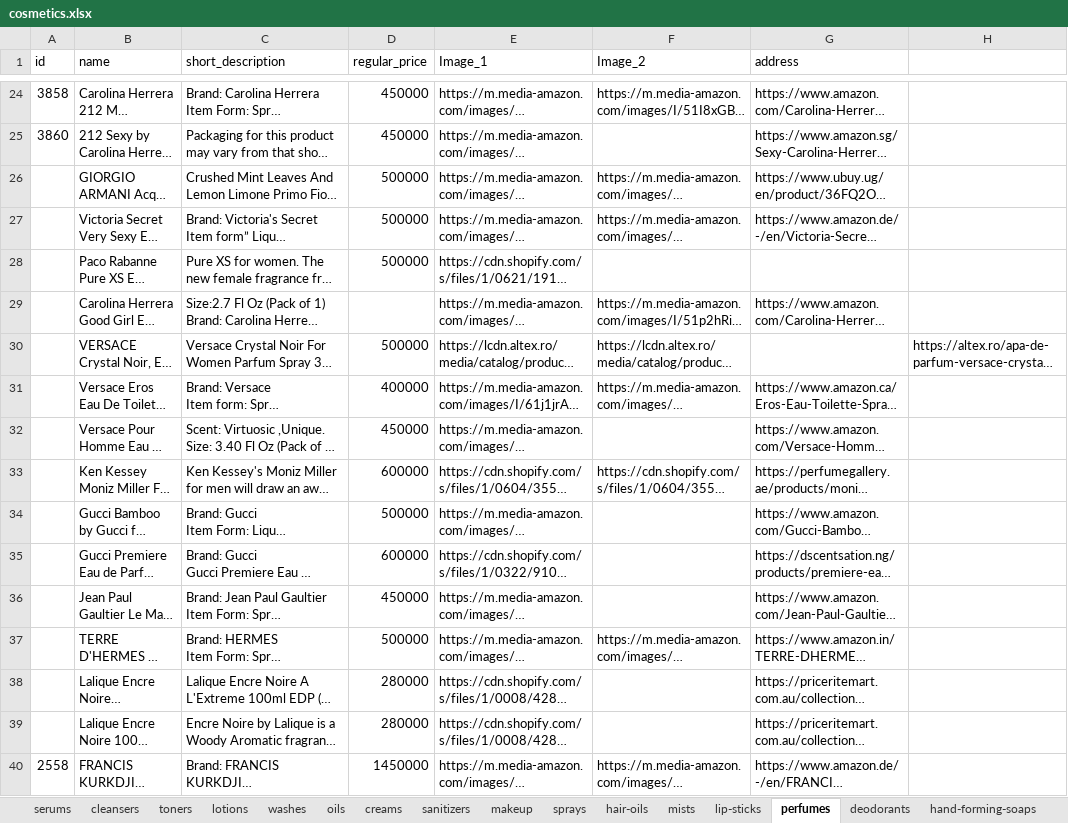
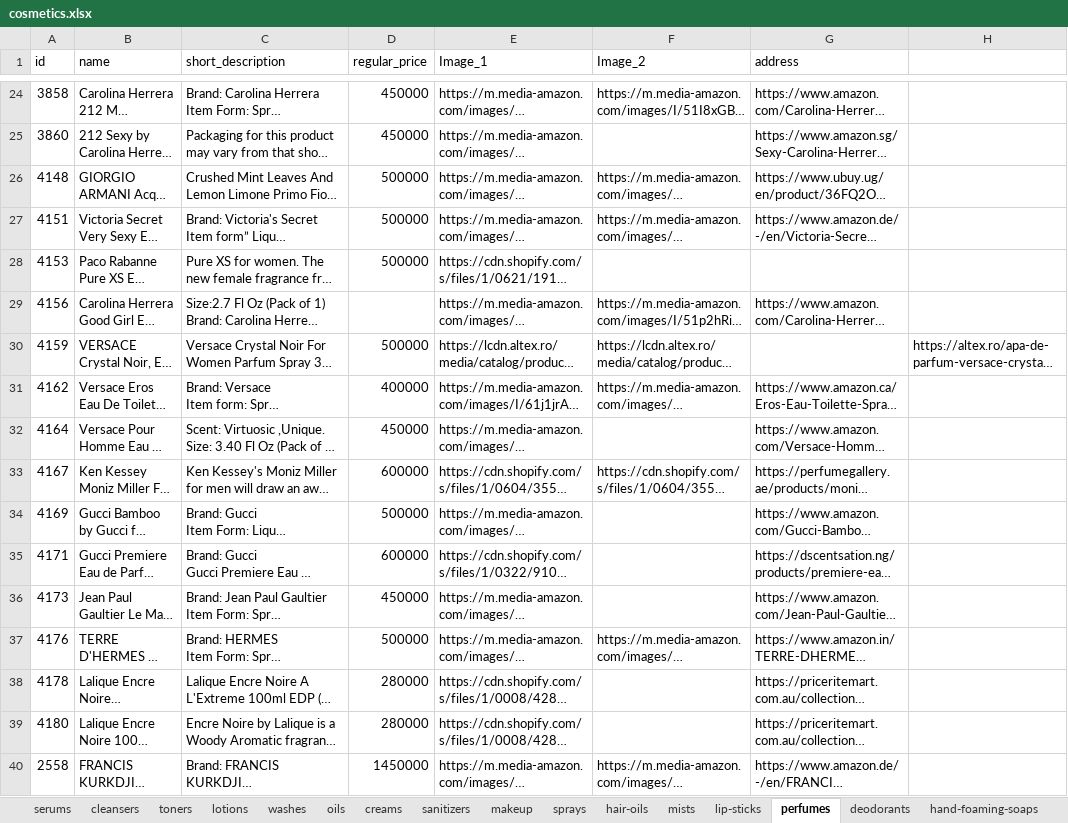
Before and after one commit to samuelitwaru/gquick-woocommmerce, an Excel workbook: sheets/cosmetics.xlsx, sheet perfumes, drawn as a sheet; only a part is shown, gaps mark what is left out; long unchanged cells end in …; values as stored, in another font and other column widths than the file's, no borders; the diff covers the shown part only; the diff names each change by its address in the sheet, - before the commit and + after, or states it on an @@ line.

```diff
--- a/sheets/cosmetics.xlsx (sheet perfumes)
+++ b/sheets/cosmetics.xlsx (sheet perfumes)
-sheet tab: hand-forming-soaps
+sheet tab: hand-foaming-soaps
-A26 (id): (empty)
+A26 (id): 4148
-A27 (id): (empty)
+A27 (id): 4151
-A28 (id): (empty)
+A28 (id): 4153
-A29 (id): (empty)
+A29 (id): 4156
-A30 (id): (empty)
+A30 (id): 4159
-A31 (id): (empty)
+A31 (id): 4162
-A32 (id): (empty)
+A32 (id): 4164
-A33 (id): (empty)
+A33 (id): 4167
-A34 (id): (empty)
+A34 (id): 4169
-A35 (id): (empty)
+A35 (id): 4171
-A36 (id): (empty)
+A36 (id): 4173
-A37 (id): (empty)
+A37 (id): 4176
-A38 (id): (empty)
+A38 (id): 4178
-A39 (id): (empty)
+A39 (id): 4180
```
Also changed, not shown: 14 added rows and 19 edited cells elsewhere in this sheet, sheet lotions, sheet makeup, sheet creams, sheet sanitizers, sheet washes, sheet mists, 6 more sheets, other sheet tabs, sheets/accessories.xlsx, sheets/health.xlsx, 6 other files.
